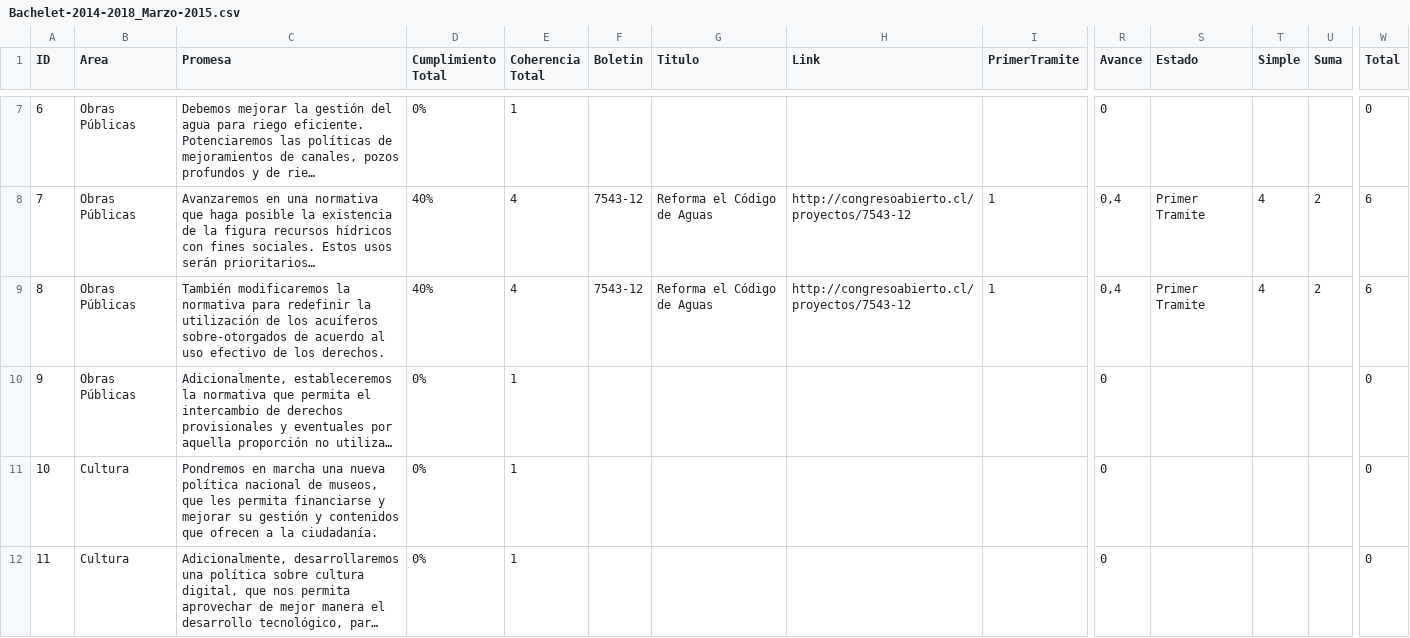
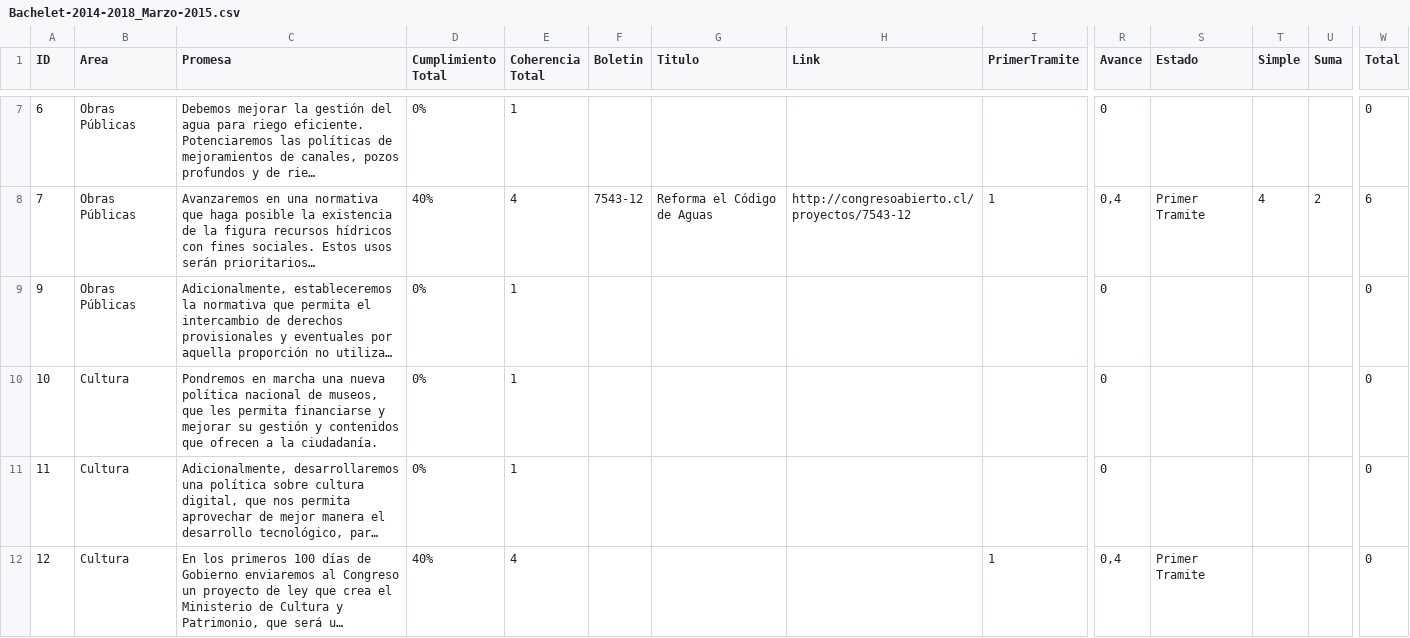
Before and after one commit to ciudadanointeligente/del-dicho-al-hecho-ember, a CSV file: public/studies/Bachelet-2014-2018_Marzo-2015.csv, drawn as a sheet; only a part is shown, gaps mark what is left out; the shorter side is filled out with more unchanged rows; long unchanged cells end in …; rows hold the shown columns only; the diff names each change by its address in the sheet, - before the commit and + after, or states it on an @@ line.

```diff
--- a/public/studies/Bachelet-2014-2018_Marzo-2015.csv
+++ b/public/studies/Bachelet-2014-2018_Marzo-2015.csv
-row 9: 8 | Obras Públicas | También modificaremos la normativa para redefinir la utilización de los acuíferos sobre-otorgados de acuerdo al uso efectivo de los derechos. | 40% | 4 | 7543-12 | Reforma el Código de Aguas | http://congresoabierto.cl/proyectos/7543-12 | 1 | 0,4 | Primer Tramite | 4 | 2 | 6
```
Also changed, not shown: public/studies/Piñera-2010-2014_Marzo-2012.csv, 6 other files.
